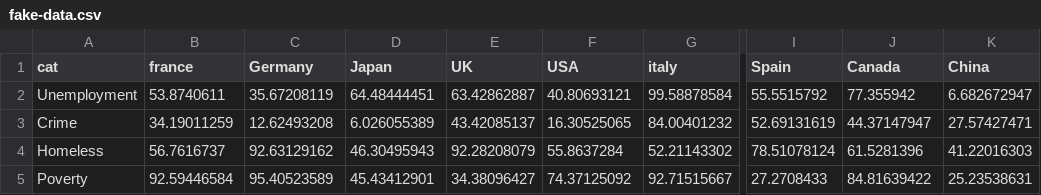
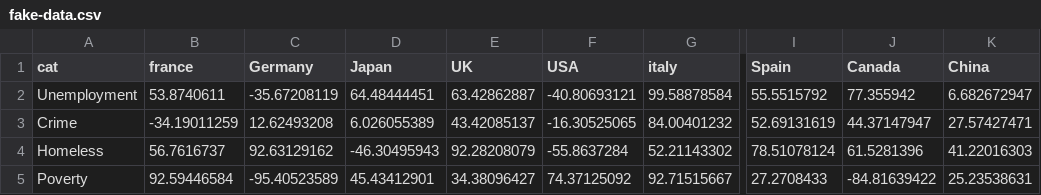
Before and after one commit to ft-interactive/visual-vocabulary, a CSV file: small-multiples-bars/fake-data.csv, drawn as a sheet; only a part is shown, gaps mark what is left out; the diff names each change by its address in the sheet, - before the commit and + after, or states it on an @@ line.

```diff
--- a/small-multiples-bars/fake-data.csv
+++ b/small-multiples-bars/fake-data.csv
-C2 (Germany): 35.67208119
+C2 (Germany): -35.67208119
-F2 (USA): 40.80693121
+F2 (USA): -40.80693121
-B3 (france): 34.19011259
+B3 (france): -34.19011259
-F3 (USA): 16.30525065
+F3 (USA): -16.30525065
-D4 (Japan): 46.30495943
+D4 (Japan): -46.30495943
-F4 (USA): 55.8637284
+F4 (USA): -55.8637284
-C5 (Germany): 95.40523589
+C5 (Germany): -95.40523589
-J5 (Canada): 84.81639422
+J5 (Canada): -84.81639422
```
Also changed, not shown: 1 other file.
